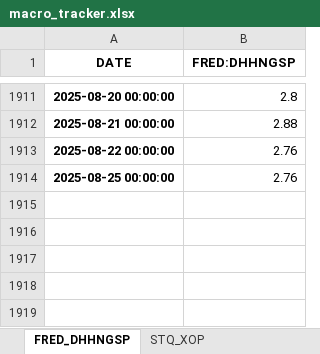
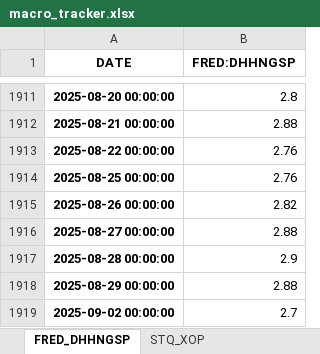
Before and after one commit to HughHancock/GMM, an Excel workbook: macro_tracker.xlsx, sheet FRED_DHHNGSP, drawn as a sheet; only a part is shown, gaps mark what is left out; values as stored, in another font and other column widths than the file's, no borders; the diff names each change by its address in the sheet, - before the commit and + after, or states it on an @@ line.

```diff
--- a/macro_tracker.xlsx (sheet FRED_DHHNGSP)
+++ b/macro_tracker.xlsx (sheet FRED_DHHNGSP)
+row 1915: 2025-08-26 00:00:00 | 2.82
+row 1916: 2025-08-27 00:00:00 | 2.88
+row 1917: 2025-08-28 00:00:00 | 2.9
+row 1918: 2025-08-29 00:00:00 | 2.88
+row 1919: 2025-09-02 00:00:00 | 2.7
```
Also changed, not shown: sheet Commodities & Energy, sheet FRED_DCOILBRENTEU, sheet FRED_DCOILWTICO, 3 other files.
